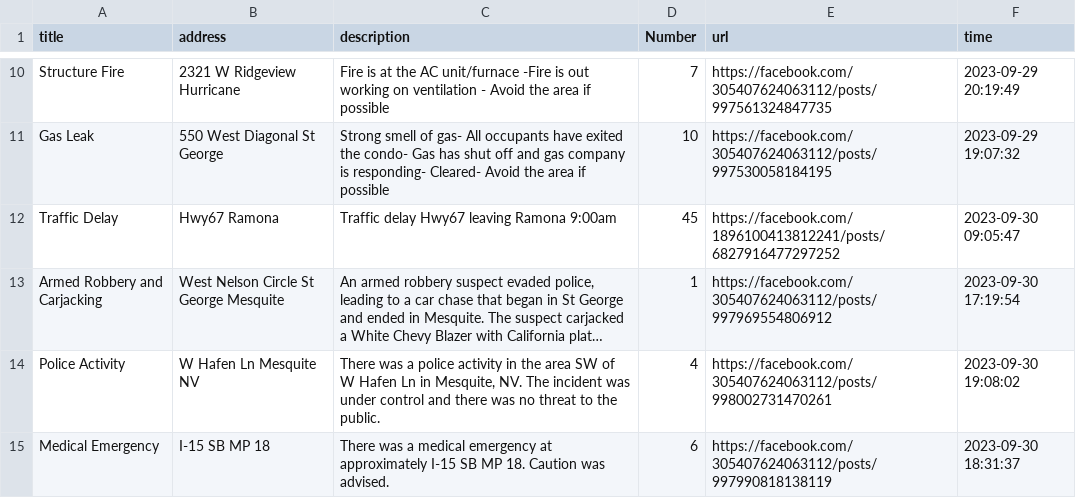
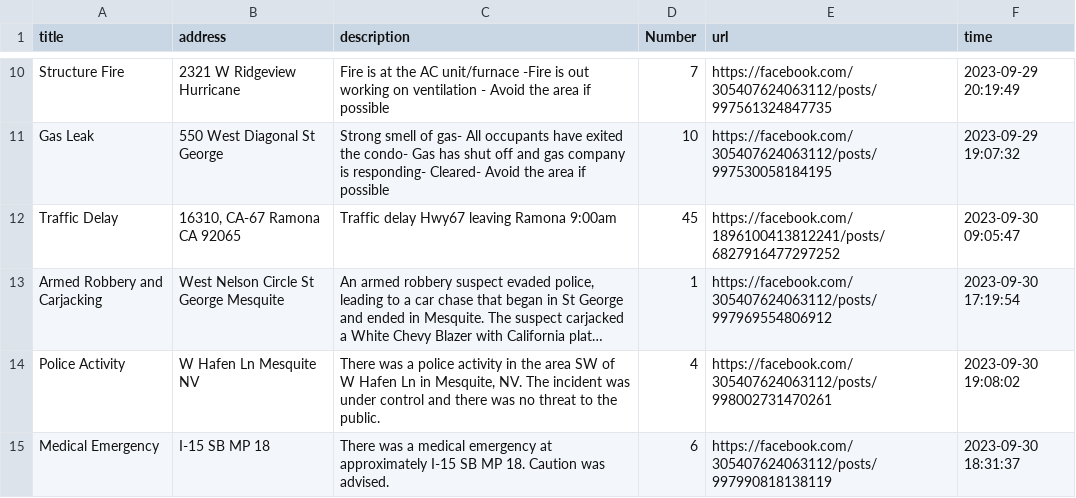
Before and after one commit to Hyphen-Hacks-23/UCrisis, a CSV file: crisis_data.csv, drawn as a sheet; only a part is shown, gaps mark what is left out; long unchanged cells end in …; the diff names each change by its address in the sheet, - before the commit and + after, or states it on an @@ line.

Commit message:
Update crisis_data.csv

```diff
--- a/crisis_data.csv
+++ b/crisis_data.csv
-B12 (address): Hwy67 Ramona
+B12 (address): 16310, CA-67 Ramona CA 92065
```
